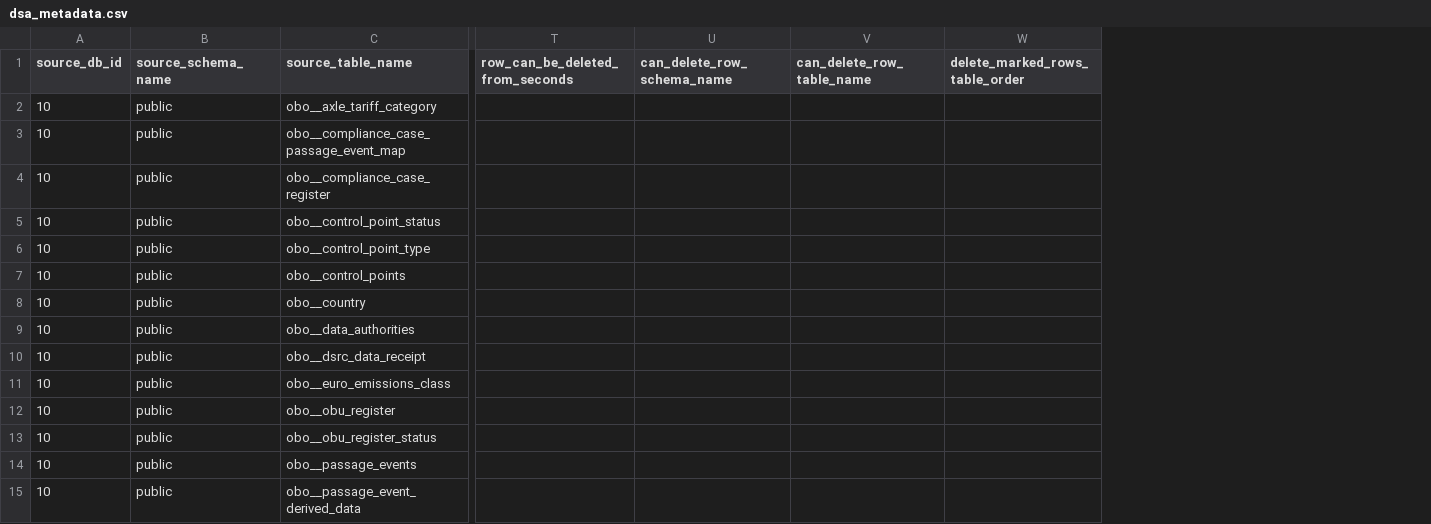
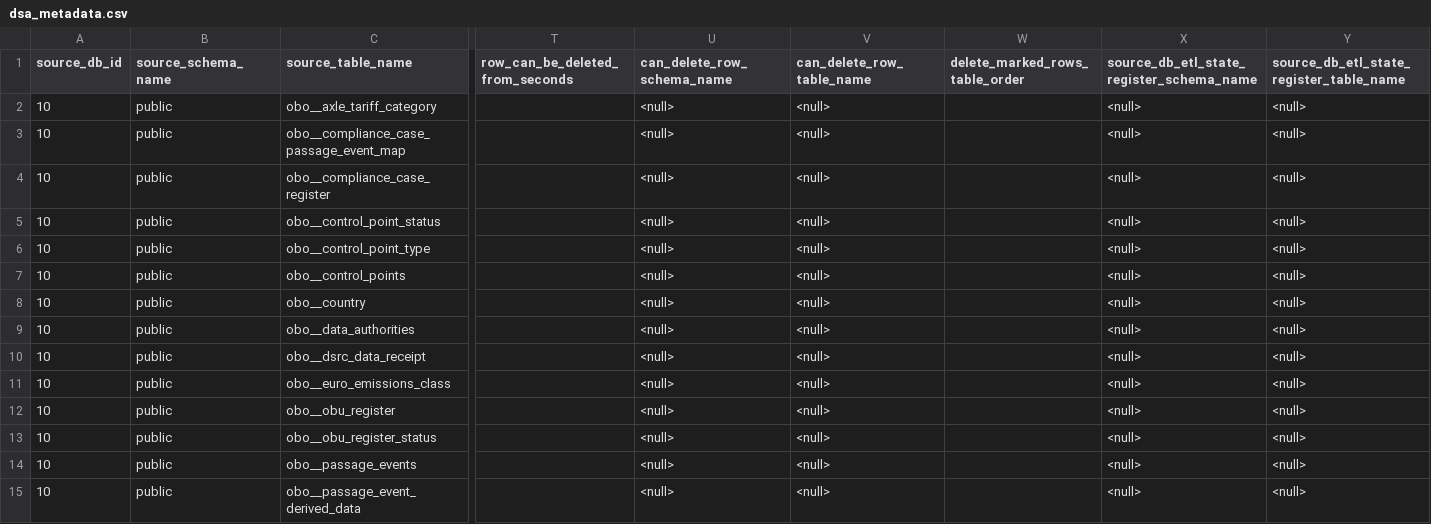
Before and after one commit to jzqf/si-dars-dwh-etl, a CSV file: dars-dwh-etl/pdi_repository/dsa/metadata/dsa_metadata.csv, drawn as a sheet; only a part is shown, gaps mark what is left out; the diff covers the shown part only; the diff names each change by its address in the sheet, - before the commit and + after, or states it on an @@ line.

Commit message:
Added treatment of new source_db_etl_state_register_schema_name & source_db_etl_state_register_columns_name columns in metadata CSV files.
Fixed bug in setting "last update max insert_id & last_updated_on"
values for case when the target table has no rows.

```diff
--- a/dars-dwh-etl/pdi_repository/dsa/metadata/dsa_metadata.csv
+++ b/dars-dwh-etl/pdi_repository/dsa/metadata/dsa_metadata.csv
+column X, rows 1-15: source_db_etl_state_register_schema_name | <null> | <null> | <null> | <null> | <null> | <null> | <null> | <null> | <null> | <null> | <null> | <null> | <null> | <null>
+column Y, rows 1-15: source_db_etl_state_register_table_name | <null> | <null> | <null> | <null> | <null> | <null> | <null> | <null> | <null> | <null> | <null> | <null> | <null> | <null>
-U2:U15 (can_delete_row_schema_name): (empty)
+U2:U15 (can_delete_row_schema_name): <null>
-V2:V15 (can_delete_row_table_name): (empty)
+V2:V15 (can_delete_row_table_name): <null>
```
Also changed, not shown: 38 edited cells elsewhere in this file, 12 other files.
